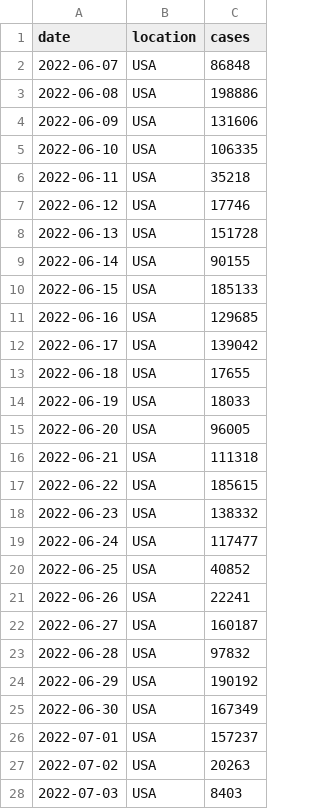
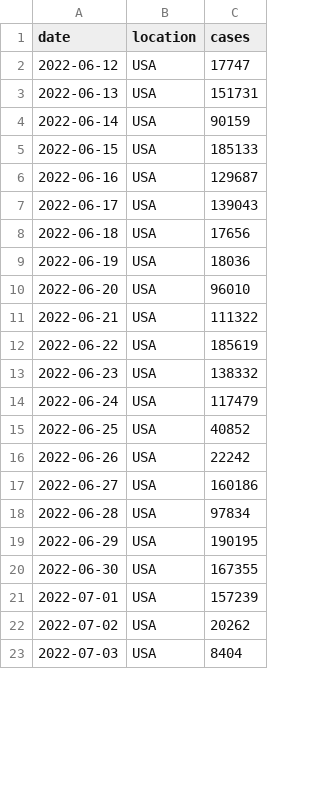
Before and after one commit to blab/rt-from-frequency-dynamics, a TSV file: data/pango-countries/pango-countries_location-case-counts.tsv, drawn as a sheet; only a part is shown; the diff covers the shown part only.

```diff
--- a/data/pango-countries/pango-countries_location-case-counts.tsv
+++ b/data/pango-countries/pango-countries_location-case-counts.tsv
@@ -1,28 +1,23 @@
 date	location	cases
-2022-06-07	USA	86848
-2022-06-08	USA	198886
-2022-06-09	USA	131606
-2022-06-10	USA	106335
-2022-06-11	USA	35218
-2022-06-12	USA	17746
-2022-06-13	USA	151728
-2022-06-14	USA	90155
+2022-06-12	USA	17747
+2022-06-13	USA	151731
+2022-06-14	USA	90159
 2022-06-15	USA	185133
-2022-06-16	USA	129685
-2022-06-17	USA	139042
-2022-06-18	USA	17655
-2022-06-19	USA	18033
-2022-06-20	USA	96005
-2022-06-21	USA	111318
-2022-06-22	USA	185615
+2022-06-16	USA	129687
+2022-06-17	USA	139043
+2022-06-18	USA	17656
+2022-06-19	USA	18036
+2022-06-20	USA	96010
+2022-06-21	USA	111322
+2022-06-22	USA	185619
 2022-06-23	USA	138332
-2022-06-24	USA	117477
+2022-06-24	USA	117479
 2022-06-25	USA	40852
-2022-06-26	USA	22241
-2022-06-27	USA	160187
-2022-06-28	USA	97832
-2022-06-29	USA	190192
-2022-06-30	USA	167349
-2022-07-01	USA	157237
-2022-07-02	USA	20263
-2022-07-03	USA	8403
+2022-06-26	USA	22242
+2022-06-27	USA	160186
+2022-06-28	USA	97834
+2022-06-29	USA	190195
+2022-06-30	USA	167355
+2022-07-01	USA	157239
+2022-07-02	USA	20262
+2022-07-03	USA	8404
```
Also changed, not shown: 5 added rows and 85 edited cells elsewhere in this file, data/pango-countries/pango-countries_location-variant-sequence-counts.tsv, 1 other file.
